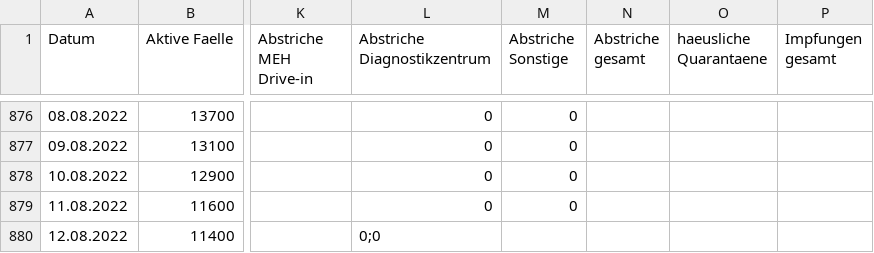
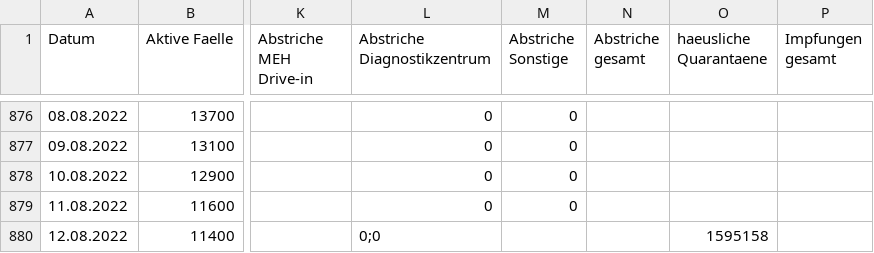
Before and after one commit to opendataddorf/od-resources, a CSV file: COVID_Duesseldorf.csv, drawn as a sheet; only a part is shown, gaps mark what is left out; the diff names each change by its address in the sheet, - before the commit and + after, or states it on an @@ line.

Commit message:
Update COVID_Duesseldorf.csv

```diff
--- a/COVID_Duesseldorf.csv
+++ b/COVID_Duesseldorf.csv
-O880 (haeusliche Quarantaene): (empty)
+O880 (haeusliche Quarantaene): 1595158
```
